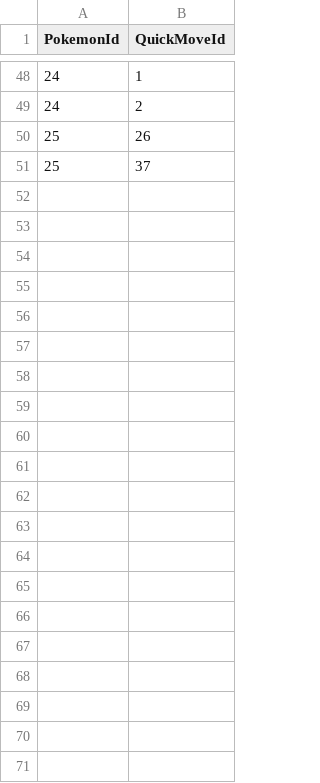
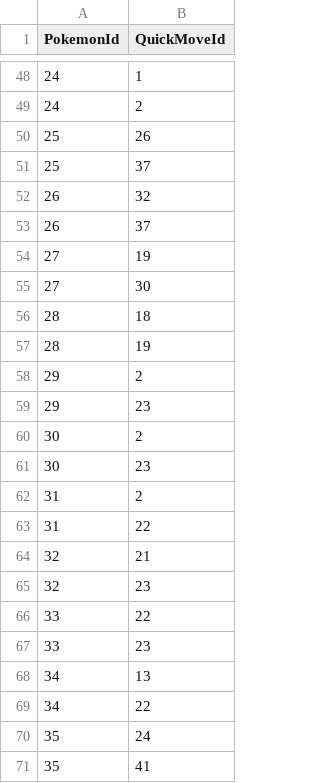
Before and after one commit to waiting7777/pokemon, a CSV file: quickmove_relate.csv, drawn as a sheet; only a part is shown, gaps mark what is left out; the diff names each change by its address in the sheet, - before the commit and + after, or states it on an @@ line.

```diff
--- a/quickmove_relate.csv
+++ b/quickmove_relate.csv
+row 52: 26 | 32
+row 53: 26 | 37
+row 54: 27 | 19
+row 55: 27 | 30
+row 56: 28 | 18
+row 57: 28 | 19
+row 58: 29 | 2
+row 59: 29 | 23
+row 60: 30 | 2
+row 61: 30 | 23
+row 62: 31 | 2
+row 63: 31 | 22
+row 64: 32 | 21
+row 65: 32 | 23
+row 66: 33 | 22
+row 67: 33 | 23
+row 68: 34 | 13
+row 69: 34 | 22
+row 70: 35 | 24
+row 71: 35 | 41
```
Also changed, not shown: chargemove_relate.csv, pokemon.csv.
